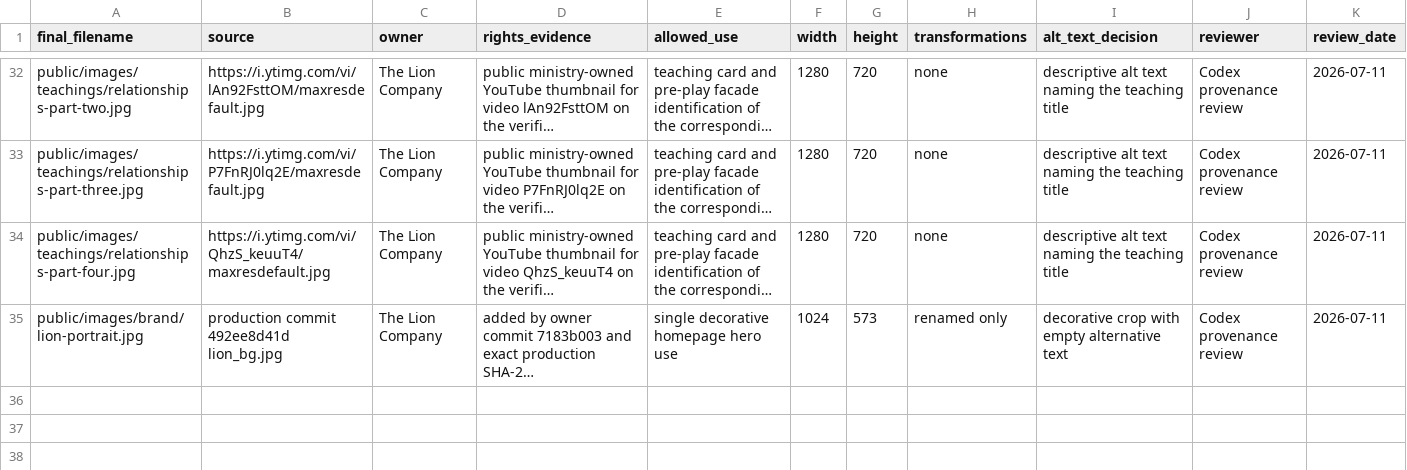
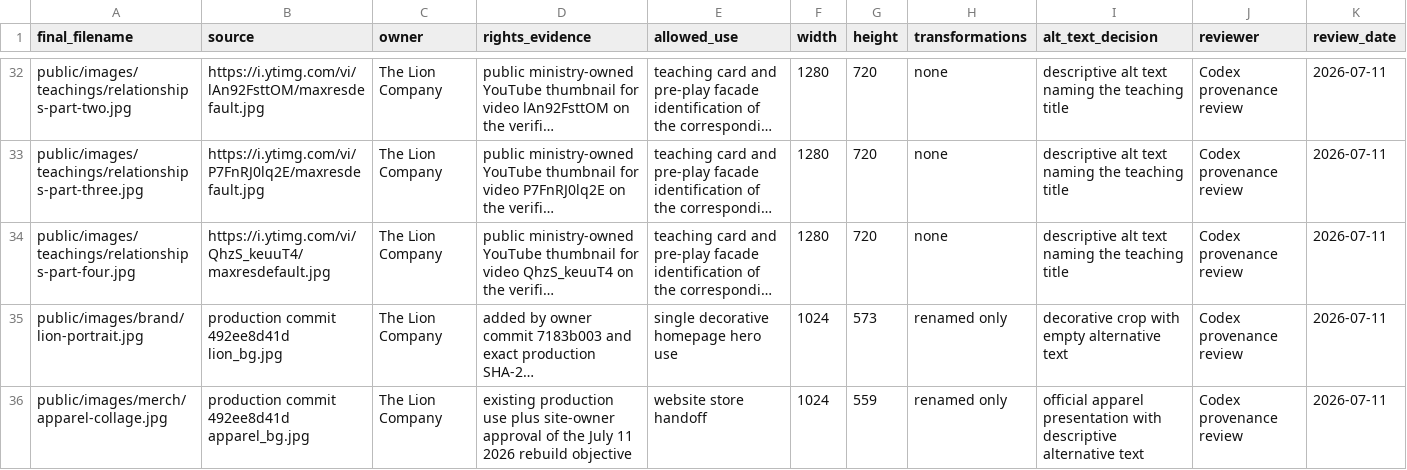
Before and after one commit to prophet316/TheLionCompany-Redesign, a CSV file: docs/asset-ledger.csv, drawn as a sheet; only a part is shown, gaps mark what is left out; long unchanged cells end in …; the diff names each change by its address in the sheet, - before the commit and + after, or states it on an @@ line.

```diff
--- a/docs/asset-ledger.csv
+++ b/docs/asset-ledger.csv
+row 36: public/images/merch/apparel-collage.jpg | production commit 492ee8d41d apparel_bg.jpg | The Lion Company | existing production use plus site-owner approval of the July 11 2026 rebuild objective | website store handoff | 1024 | 559 | renamed only | official apparel presentation with descriptive alternative text | Codex provenance review | 2026-07-11
```
Also changed, not shown: 6 other files.
